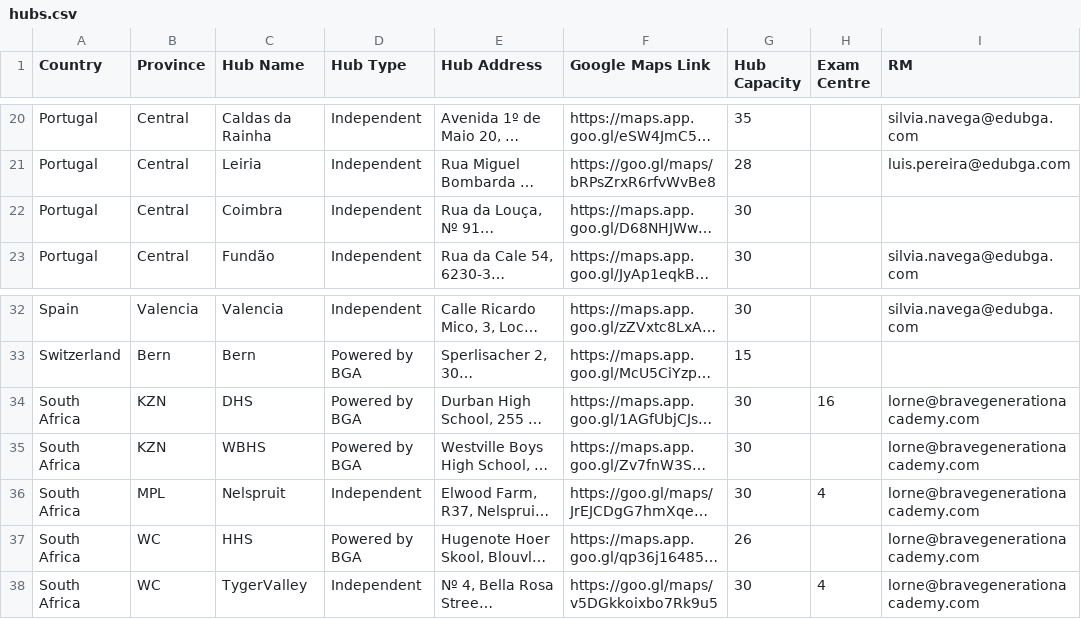
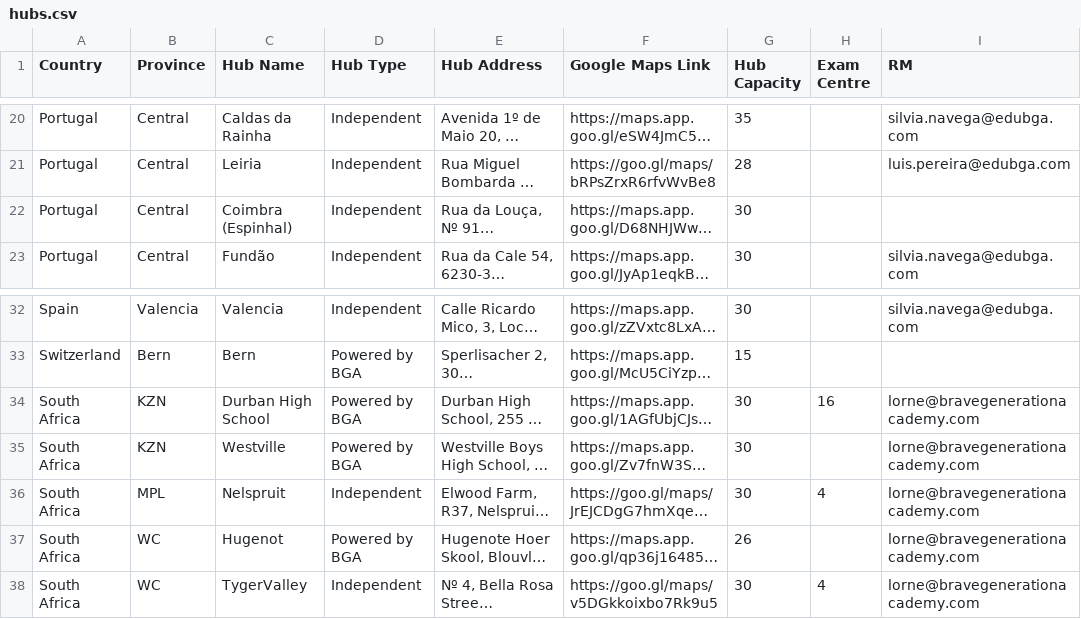
Before and after one commit to xicofigueiredo/worktools, a CSV file: lib/tasks/hubs.csv, drawn as a sheet; only a part is shown, gaps mark what is left out; long unchanged cells end in …; the diff names each change by its address in the sheet, - before the commit and + after, or states it on an @@ line.

Commit message:
updated hub.csv.

```diff
--- a/lib/tasks/hubs.csv
+++ b/lib/tasks/hubs.csv
-C22 (Hub Name): Coimbra
+C22 (Hub Name): Coimbra (Espinhal)
-C34 (Hub Name): DHS
+C34 (Hub Name): Durban High School
-C35 (Hub Name): WBHS
+C35 (Hub Name): Westville
-C37 (Hub Name): HHS
+C37 (Hub Name): Hugenot
```
